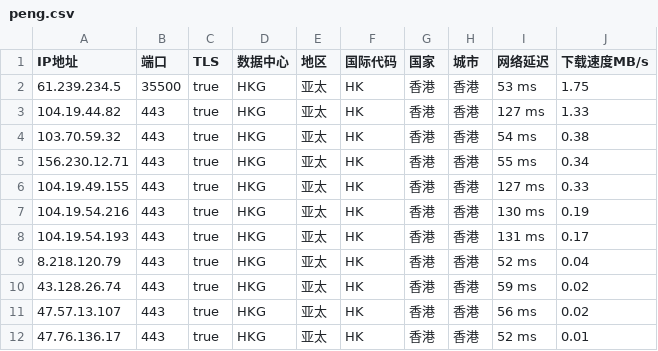
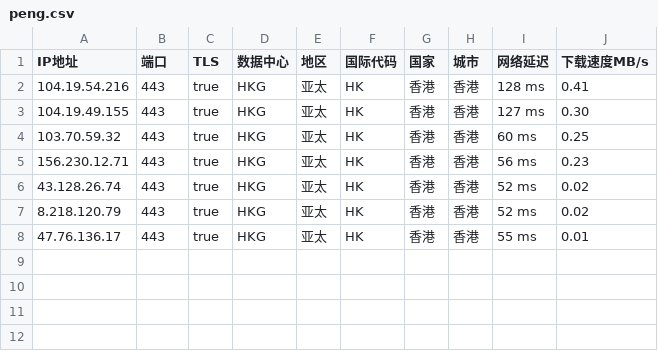
Before and after one commit to CEG1225/peng, a CSV file: peng.csv, drawn as a sheet.

Commit message:
PENG

```diff
--- a/peng.csv
+++ b/peng.csv
@@ -1,12 +1,8 @@
 IP地址,端口,TLS,数据中心,地区,国际代码,国家,城市,网络延迟,下载速度MB/s
-61.239.234.5,35500,true,HKG,亚太,HK,香港,香港,53 ms,1.75
-104.19.44.82,443,true,HKG,亚太,HK,香港,香港,127 ms,1.33
-103.70.59.32,443,true,HKG,亚太,HK,香港,香港,54 ms,0.38
-156.230.12.71,443,true,HKG,亚太,HK,香港,香港,55 ms,0.34
-104.19.49.155,443,true,HKG,亚太,HK,香港,香港,127 ms,0.33
-104.19.54.216,443,true,HKG,亚太,HK,香港,香港,130 ms,0.19
-104.19.54.193,443,true,HKG,亚太,HK,香港,香港,131 ms,0.17
-8.218.120.79,443,true,HKG,亚太,HK,香港,香港,52 ms,0.04
-43.128.26.74,443,true,HKG,亚太,HK,香港,香港,59 ms,0.02
-47.57.13.107,443,true,HKG,亚太,HK,香港,香港,56 ms,0.02
-47.76.136.17,443,true,HKG,亚太,HK,香港,香港,52 ms,0.01
+104.19.54.216,443,true,HKG,亚太,HK,香港,香港,128 ms,0.41
+104.19.49.155,443,true,HKG,亚太,HK,香港,香港,127 ms,0.30
+103.70.59.32,443,true,HKG,亚太,HK,香港,香港,60 ms,0.25
+156.230.12.71,443,true,HKG,亚太,HK,香港,香港,56 ms,0.23
+43.128.26.74,443,true,HKG,亚太,HK,香港,香港,52 ms,0.02
+8.218.120.79,443,true,HKG,亚太,HK,香港,香港,52 ms,0.02
+47.76.136.17,443,true,HKG,亚太,HK,香港,香港,55 ms,0.01
```
